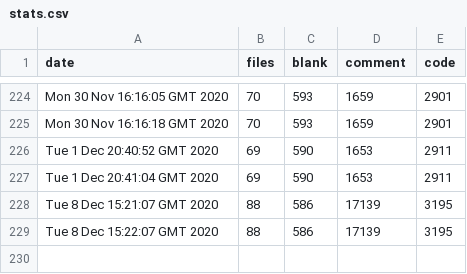
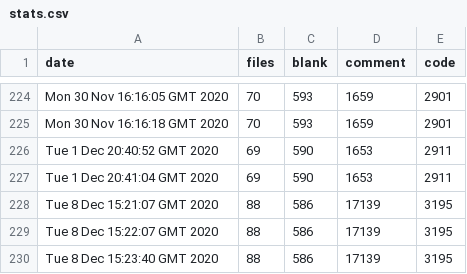
Before and after one commit to iwishiwasaneagle/OPP_4_SAR, a CSV file: helpers/stats.csv, drawn as a sheet; only a part is shown, gaps mark what is left out; the diff names each change by its address in the sheet, - before the commit and + after, or states it on an @@ line.

Commit message:
Auto: updated stats.csv

```diff
--- a/helpers/stats.csv
+++ b/helpers/stats.csv
+row 230: Tue 8 Dec 15:23:40 GMT 2020 | 88 | 586 | 17139 | 3195
```
